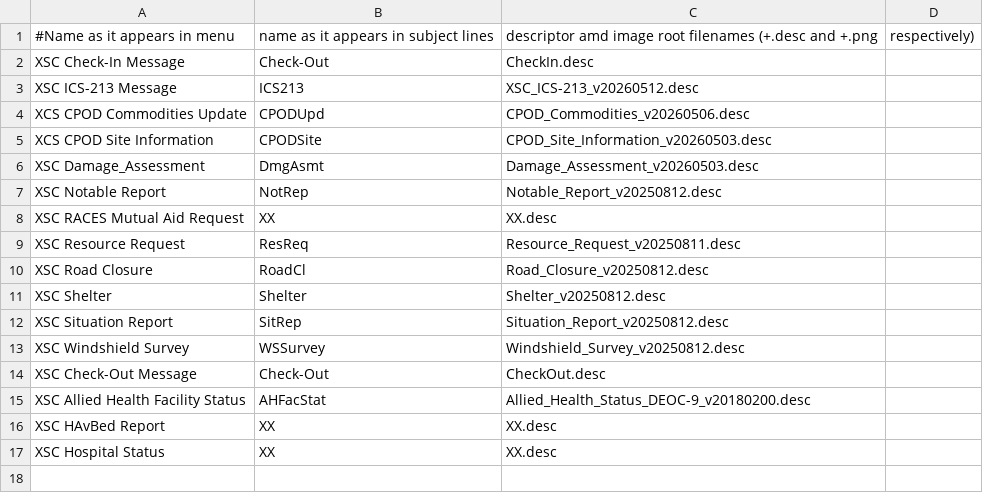
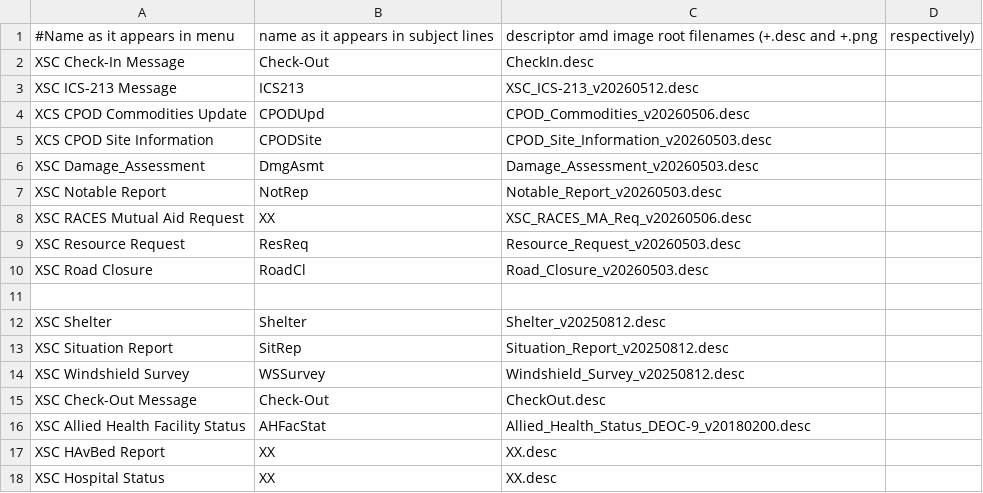
Before and after one commit to jimmcguffin/OpenPMM, a CSV file: src/forms.csv, drawn as a sheet.

Commit message:
More support for new forms

```diff
--- a/src/forms.csv
+++ b/src/forms.csv
@@ -6,6 +6,7 @@ XCS CPOD Site Information,CPODSite,CPOD_Site_Information_v20260503.desc
 XSC Damage_Assessment,DmgAsmt,Damage_Assessment_v20260503.desc
-XSC Notable Report,NotRep,Notable_Report_v20250812.desc
-XSC RACES Mutual Aid Request,XX,XX.desc
-XSC Resource Request,ResReq,Resource_Request_v20250811.desc
-XSC Road Closure,RoadCl,Road_Closure_v20250812.desc
+XSC Notable Report,NotRep,Notable_Report_v20260503.desc
+XSC RACES Mutual Aid Request,XX,XSC_RACES_MA_Req_v20260506.desc
+XSC Resource Request,ResReq,Resource_Request_v20260503.desc
+XSC Road Closure,RoadCl,Road_Closure_v20260503.desc
+
 XSC Shelter,Shelter,Shelter_v20250812.desc
```
Also changed, not shown: 15 other files.
